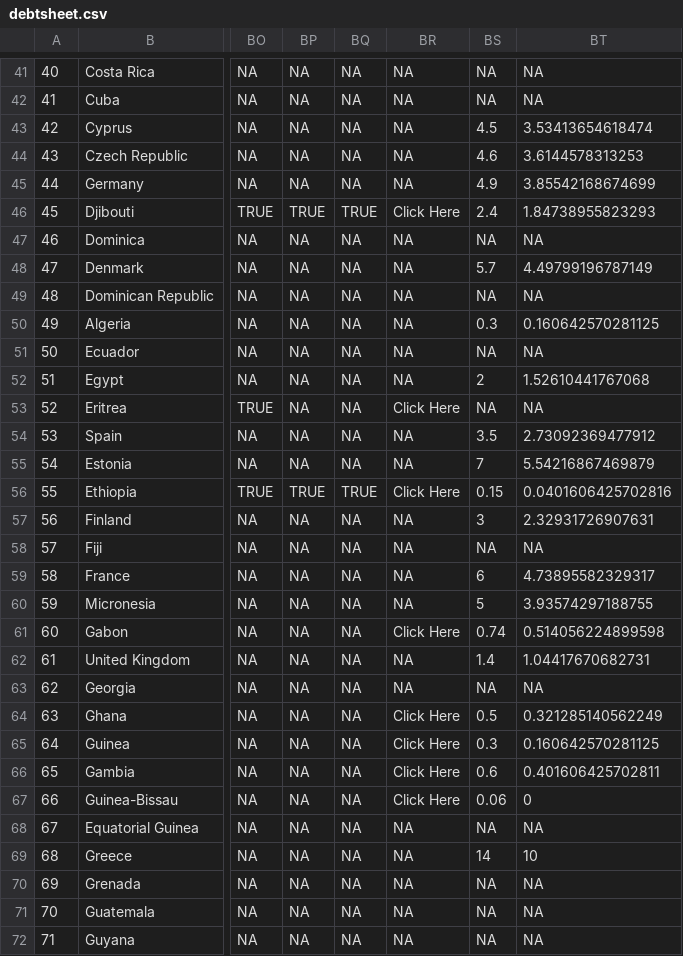
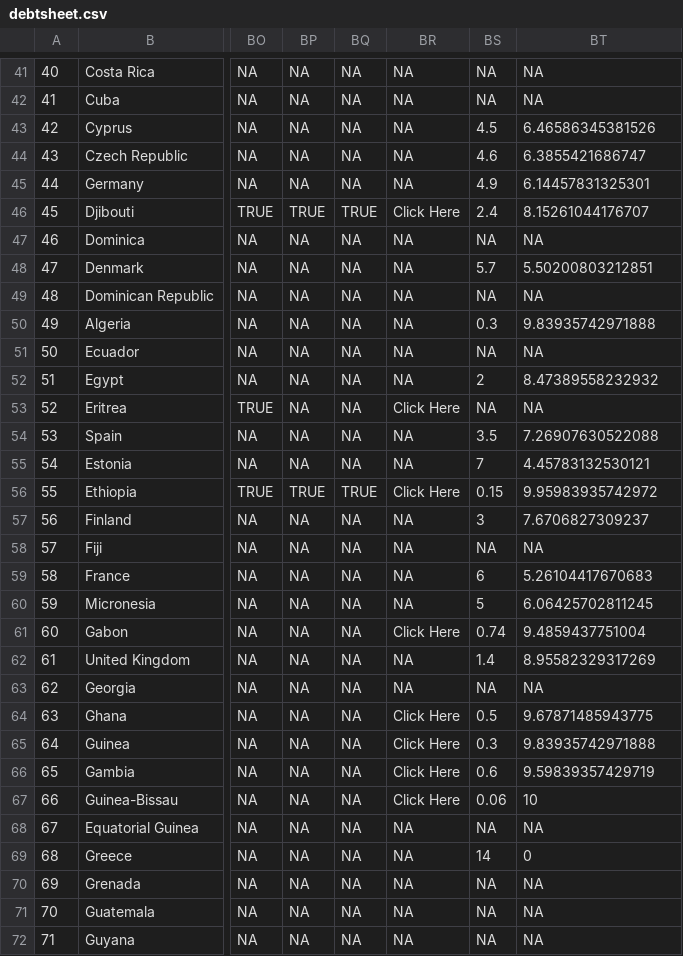
Before and after one commit to ljonestz/compoundriskdata, a CSV file: Risk_sheets/debtsheet.csv, drawn as a sheet; only a part is shown, gaps mark what is left out; the diff covers the shown part only; the diff names each change by its address in the sheet, - before the commit and + after, or states it on an @@ line.

```diff
--- a/Risk_sheets/debtsheet.csv
+++ b/Risk_sheets/debtsheet.csv
-BT43: 3.53413654618474
+BT43: 6.46586345381526
-BT44: 3.6144578313253
+BT44: 6.3855421686747
-BT45: 3.85542168674699
+BT45: 6.14457831325301
-BT46: 1.84738955823293
+BT46: 8.15261044176707
-BT48: 4.49799196787149
+BT48: 5.50200803212851
-BT50: 0.160642570281125
+BT50: 9.83935742971888
-BT52: 1.52610441767068
+BT52: 8.47389558232932
-BT54: 2.73092369477912
+BT54: 7.26907630522088
-BT55: 5.54216867469879
+BT55: 4.45783132530121
-BT56: 0.0401606425702816
+BT56: 9.95983935742972
-BT57: 2.32931726907631
+BT57: 7.6706827309237
-BT59: 4.73895582329317
+BT59: 5.26104417670683
-BT60: 3.93574297188755
+BT60: 6.06425702811245
-BT61: 0.514056224899598
+BT61: 9.4859437751004
-BT62: 1.04417670682731
+BT62: 8.95582329317269
-BT64: 0.321285140562249
+BT64: 9.67871485943775
-BT65: 0.160642570281125
+BT65: 9.83935742971888
-BT66: 0.401606425702811
+BT66: 9.59839357429719
-BT67: 0
+BT67: 10
-BT69: 10
+BT69: 0
```
Also changed, not shown: 114 edited cells elsewhere in this file, Indicator_dataset/gdaclistnormalised.csv, Risk_sheets/Naturalhazards.csv, 2 other files.
